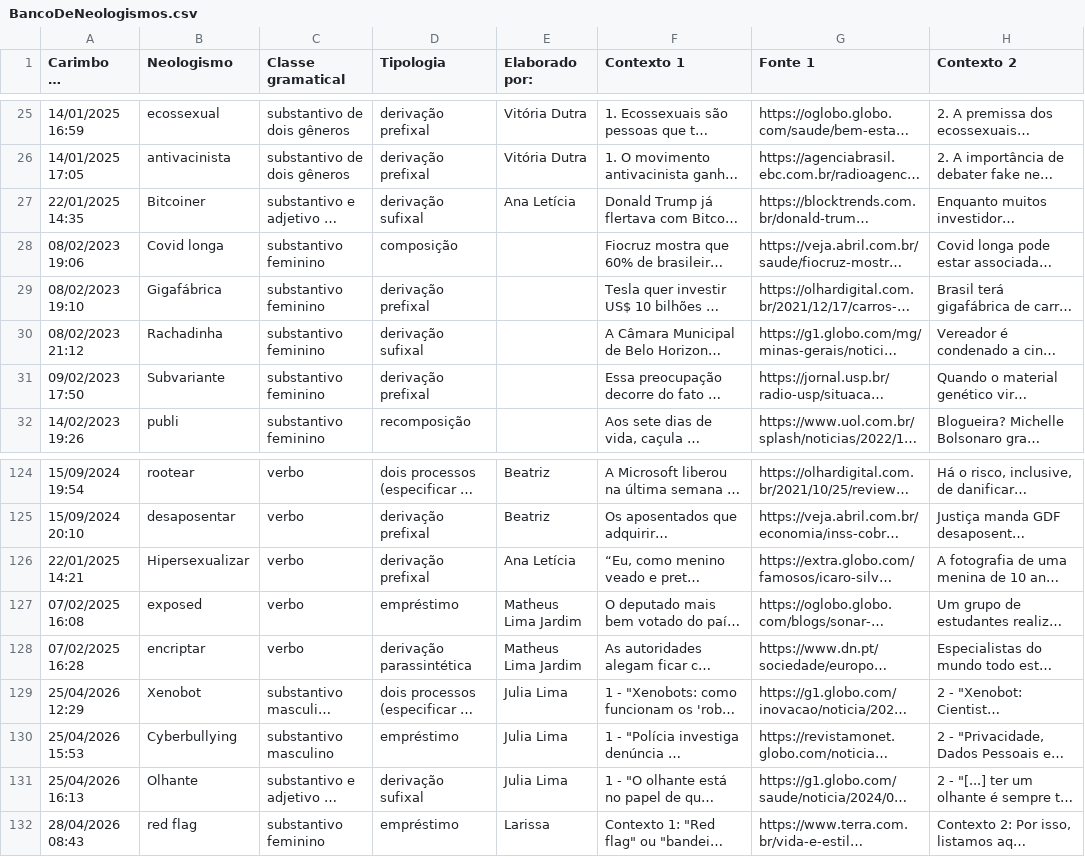
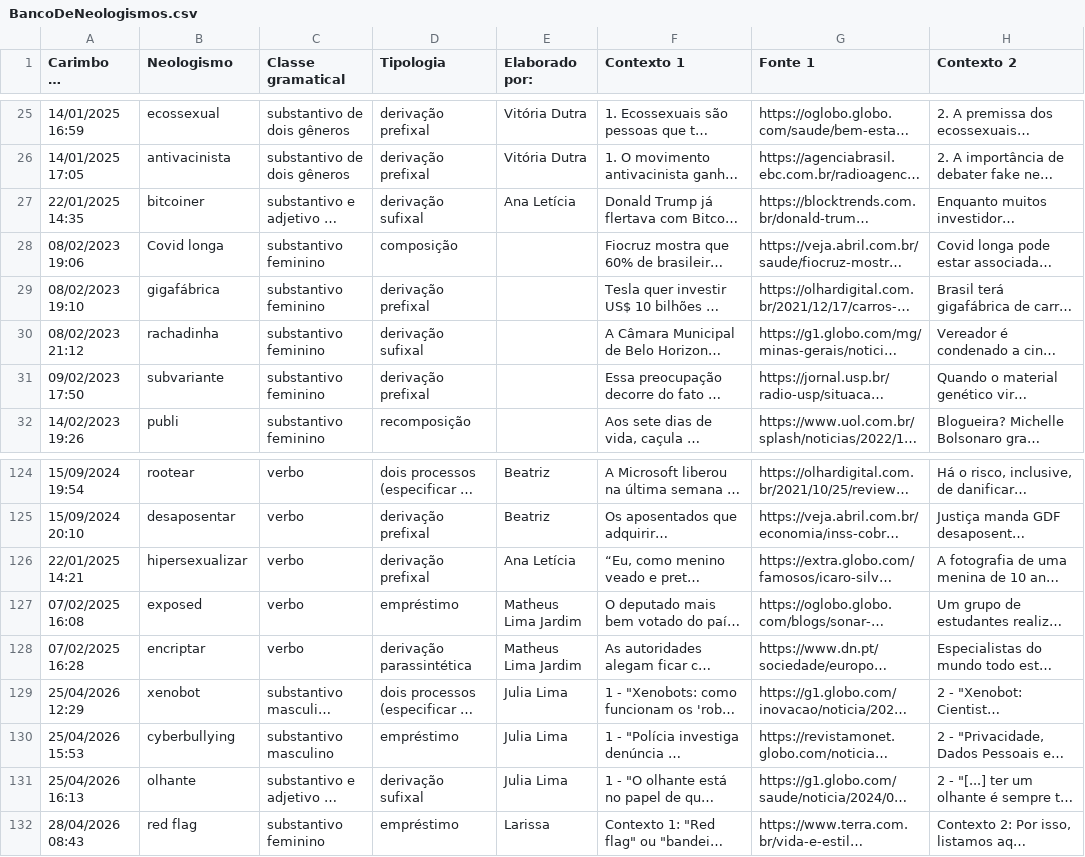
Before and after one commit to brunomaroneze/Neologismo, a CSV file: backend/neologismo/data/BancoDeNeologismos.csv, drawn as a sheet; only a part is shown, gaps mark what is left out; long unchanged cells end in …; the diff covers the shown part only; the diff names each change by its address in the sheet, - before the commit and + after, or states it on an @@ line.

```diff
--- a/backend/neologismo/data/BancoDeNeologismos.csv
+++ b/backend/neologismo/data/BancoDeNeologismos.csv
-B27 (Neologismo): Bitcoiner
+B27 (Neologismo): bitcoiner
-B29 (Neologismo): Gigafábrica
+B29 (Neologismo): gigafábrica
-B30 (Neologismo): Rachadinha
+B30 (Neologismo): rachadinha
-B31 (Neologismo): Subvariante
+B31 (Neologismo): subvariante
-B126 (Neologismo): Hipersexualizar
+B126 (Neologismo): hipersexualizar
-B129 (Neologismo): Xenobot
+B129 (Neologismo): xenobot
-B130 (Neologismo): Cyberbullying
+B130 (Neologismo): cyberbullying
-B131 (Neologismo): Olhante
+B131 (Neologismo): olhante
```
Also changed, not shown: 17 edited cells elsewhere in this file, 3 other files.
